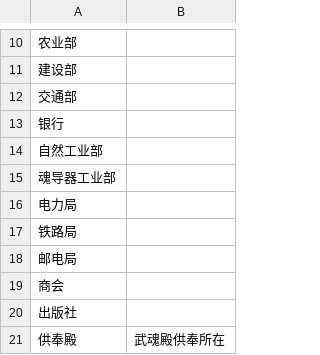
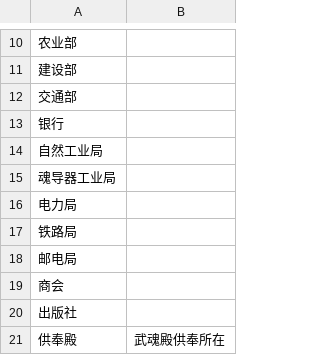
Before and after one commit to lzptimeless/DouLuoZhiChongShengQianRenXue, a CSV file: editor-config/地点.csv, drawn as a sheet; only a part is shown, gaps mark what is left out.

```diff
--- a/editor-config/地点.csv
+++ b/editor-config/地点.csv
@@ -13,4 +13,4 @@
 银行,
-自然工业部,
-魂导器工业部,
+自然工业局,
+魂导器工业局,
 电力局,
```
Also changed, not shown: 1 other file.
